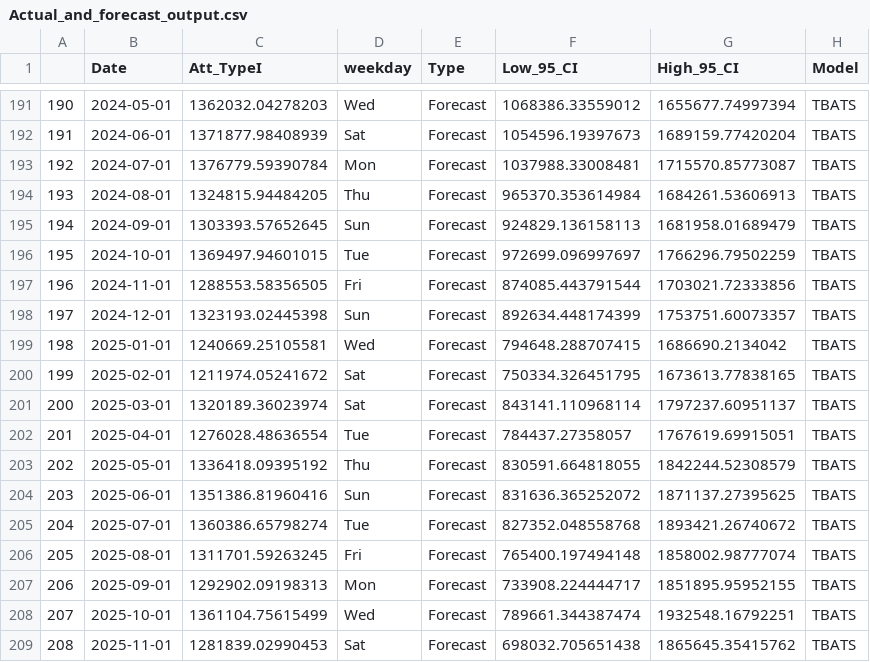
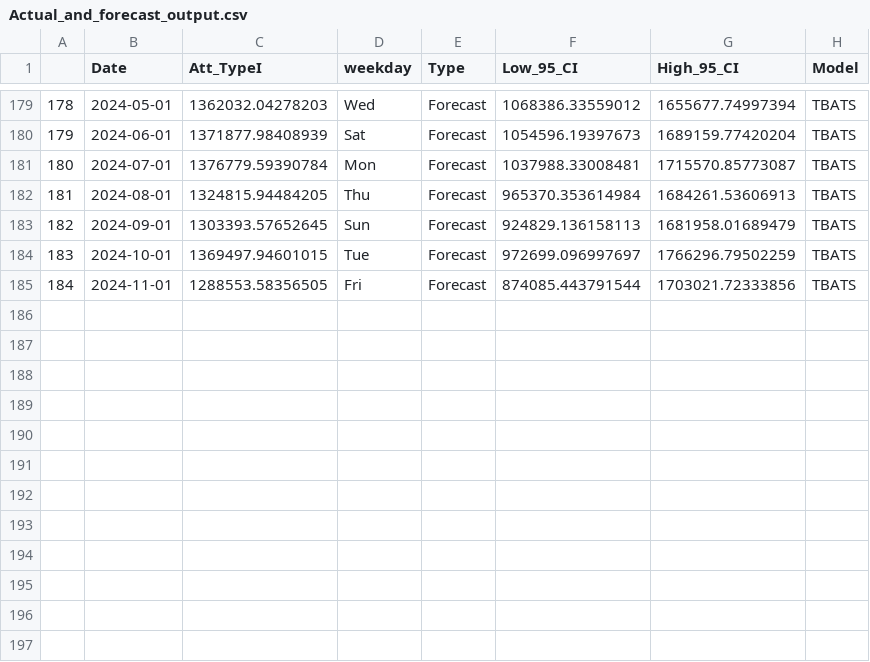
Before and after one commit to Pablo-source/targets-test, a CSV file: objects/Actual_and_forecast_output.csv, drawn as a sheet; only a part is shown, gaps mark what is left out; the diff covers the shown part only; the diff names each change by its address in the sheet, - before the commit and + after, or states it on an @@ line.

```diff
--- a/objects/Actual_and_forecast_output.csv
+++ b/objects/Actual_and_forecast_output.csv
@@ column A renumbered between rows 174 and 185 @@
-row 198: 197 | 2024-12-01 | 1323193.02445398 | Sun | Forecast | 892634.448174399 | 1753751.60073357 | TBATS
-row 199: 198 | 2025-01-01 | 1240669.25105581 | Wed | Forecast | 794648.288707415 | 1686690.2134042 | TBATS
-row 200: 199 | 2025-02-01 | 1211974.05241672 | Sat | Forecast | 750334.326451795 | 1673613.77838165 | TBATS
-row 201: 200 | 2025-03-01 | 1320189.36023974 | Sat | Forecast | 843141.110968114 | 1797237.60951137 | TBATS
-row 202: 201 | 2025-04-01 | 1276028.48636554 | Tue | Forecast | 784437.27358057 | 1767619.69915051 | TBATS
-row 203: 202 | 2025-05-01 | 1336418.09395192 | Thu | Forecast | 830591.664818055 | 1842244.52308579 | TBATS
-row 204: 203 | 2025-06-01 | 1351386.81960416 | Sun | Forecast | 831636.365252072 | 1871137.27395625 | TBATS
-row 205: 204 | 2025-07-01 | 1360386.65798274 | Tue | Forecast | 827352.048558768 | 1893421.26740672 | TBATS
-row 206: 205 | 2025-08-01 | 1311701.59263245 | Fri | Forecast | 765400.197494148 | 1858002.98777074 | TBATS
-row 207: 206 | 2025-09-01 | 1292902.09198313 | Mon | Forecast | 733908.224444717 | 1851895.95952155 | TBATS
-row 208: 207 | 2025-10-01 | 1361104.75615499 | Wed | Forecast | 789661.344387474 | 1932548.16792251 | TBATS
-row 209: 208 | 2025-11-01 | 1281839.02990453 | Sat | Forecast | 698032.705651438 | 1865645.35415762 | TBATS
```
Also changed, not shown: 12 removed rows elsewhere in this file, 5 other files.
